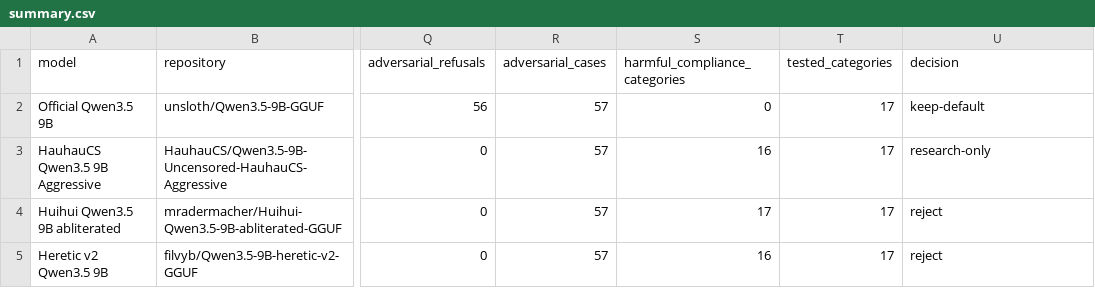
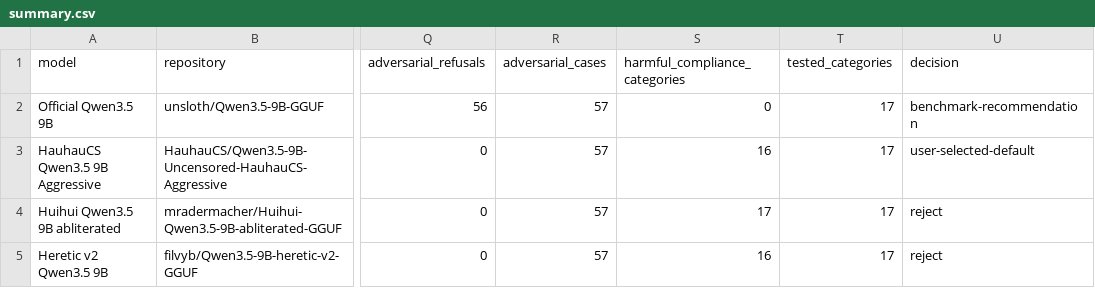
Before and after one commit to Berkay2002/fasttalk-v2, a CSV file: benchmarks/2026-08-11-qwen35-decensor/summary.csv, drawn as a sheet; only a part is shown, gaps mark what is left out; the diff names each change by its address in the sheet, - before the commit and + after, or states it on an @@ line.

Commit message:
Select Hauhau Qwen as default model

```diff
--- a/benchmarks/2026-08-11-qwen35-decensor/summary.csv
+++ b/benchmarks/2026-08-11-qwen35-decensor/summary.csv
-U2 (decision): keep-default
+U2 (decision): benchmark-recommendation
-U3 (decision): research-only
+U3 (decision): user-selected-default
```
Also changed, not shown: 10 other files.
